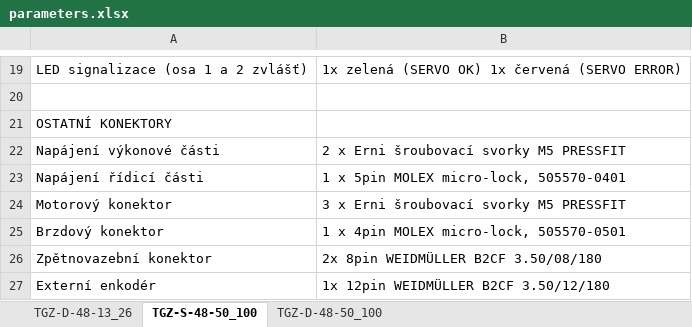
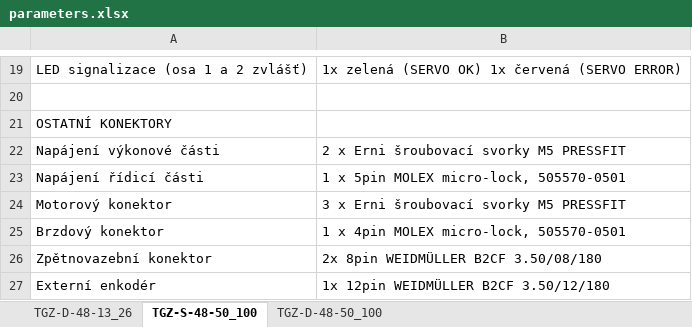
Before and after one commit to TGD-HW/tgmanGH, an Excel workbook: Manual/source/CZ/tab/parameters.xlsx, sheet TGZ-S-48-50_100, drawn as a sheet; only a part is shown, gaps mark what is left out; values as stored, in another font and other column widths than the file's, no borders; the diff names each change by its address in the sheet, - before the commit and + after, or states it on an @@ line.

```diff
--- a/Manual/source/CZ/tab/parameters.xlsx (sheet TGZ-S-48-50_100)
+++ b/Manual/source/CZ/tab/parameters.xlsx (sheet TGZ-S-48-50_100)
-B23: 1 x 5pin MOLEX micro-lock, 505570-0401
+B23: 1 x 5pin MOLEX micro-lock, 505570-0501
```
Also changed, not shown: Manual/source/CZ/tab/connectors.xlsx, 24 other files.
